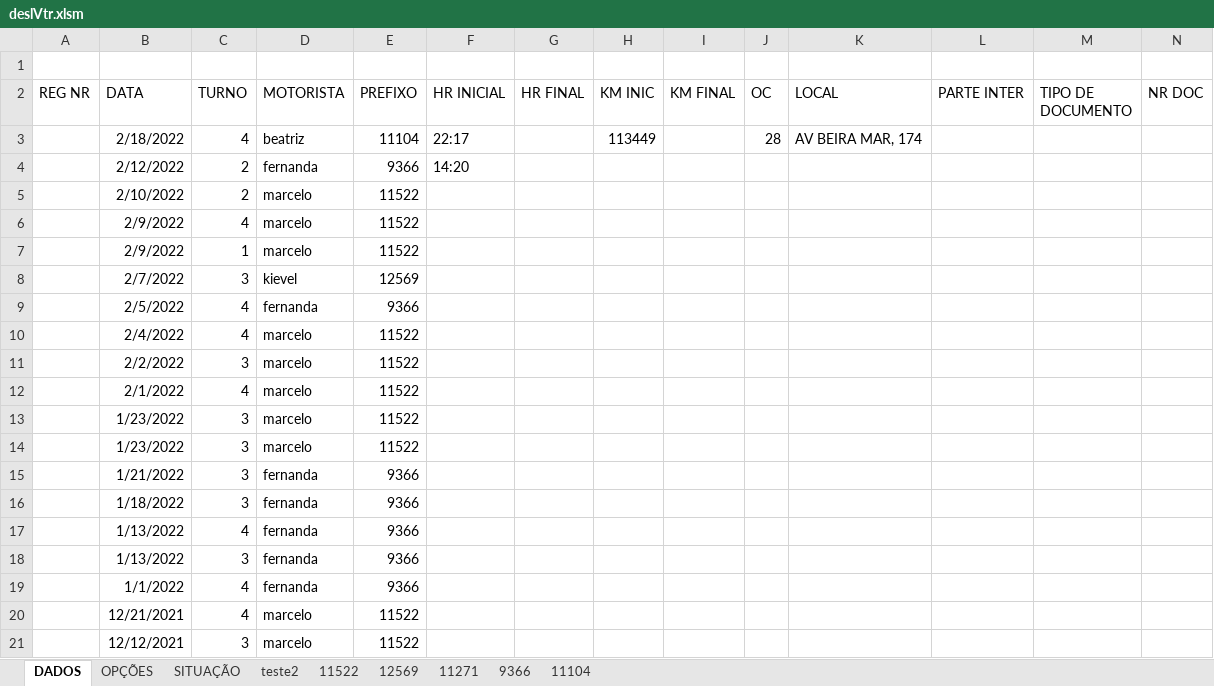
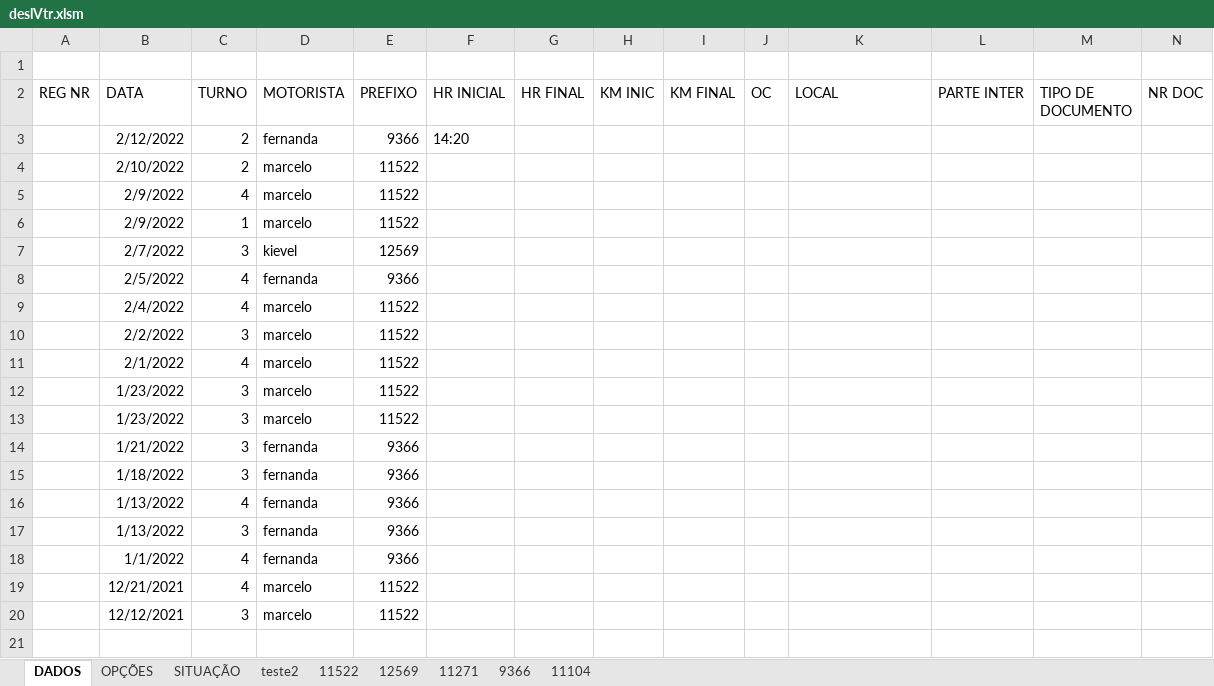
Before and after one commit to sgtkievel/excel, an Excel workbook: deslVtr.xlsm, sheet DADOS, drawn as a sheet; only a part is shown; values as stored, in another font and other column widths than the file's, no borders; charts and pictures and table styles not drawn; rows hold the shown columns only; the diff names each change by its address in the sheet, - before the commit and + after, or states it on an @@ line.

Commit message:
Revert "alterando"
This reverts commit 5c67ef478665bf6495153a47a1ff35f9ab577aa3.

```diff
--- a/deslVtr.xlsm (sheet DADOS)
+++ b/deslVtr.xlsm (sheet DADOS)
-row 3:  | 2/18/2022 | 4 | beatriz | 11104 | 22:17 |  | 113449 |  | 28 | AV BEIRA MAR, 174
```
Also changed, not shown: sheet 11104.
